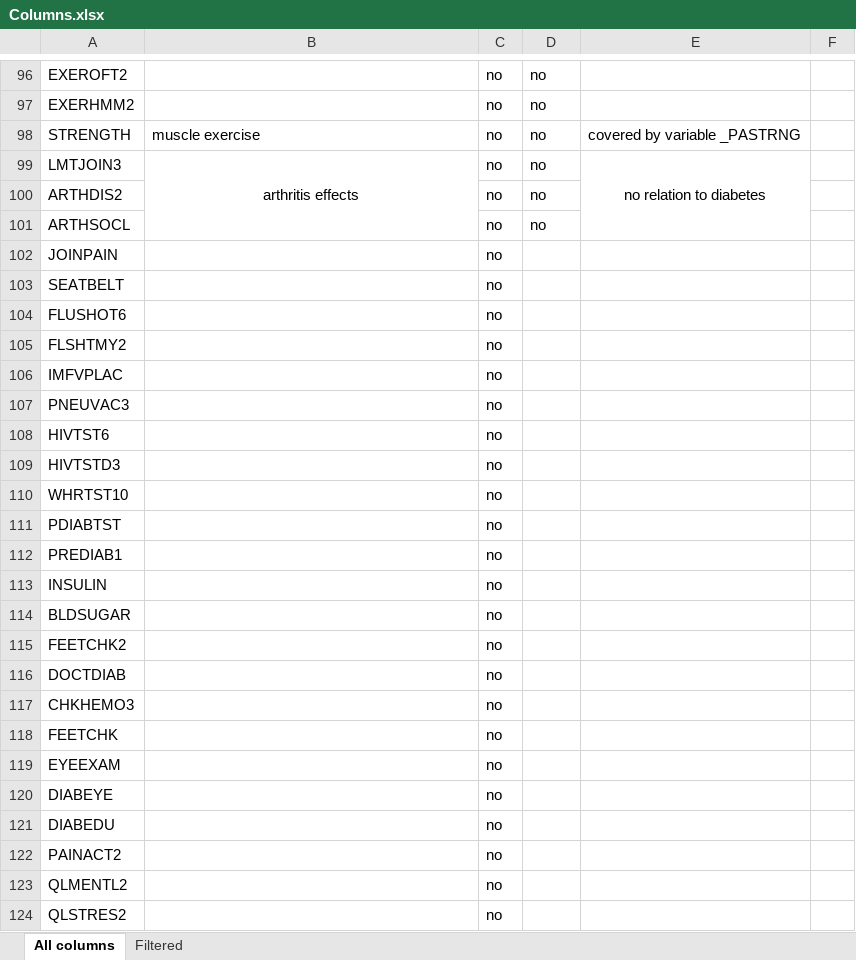
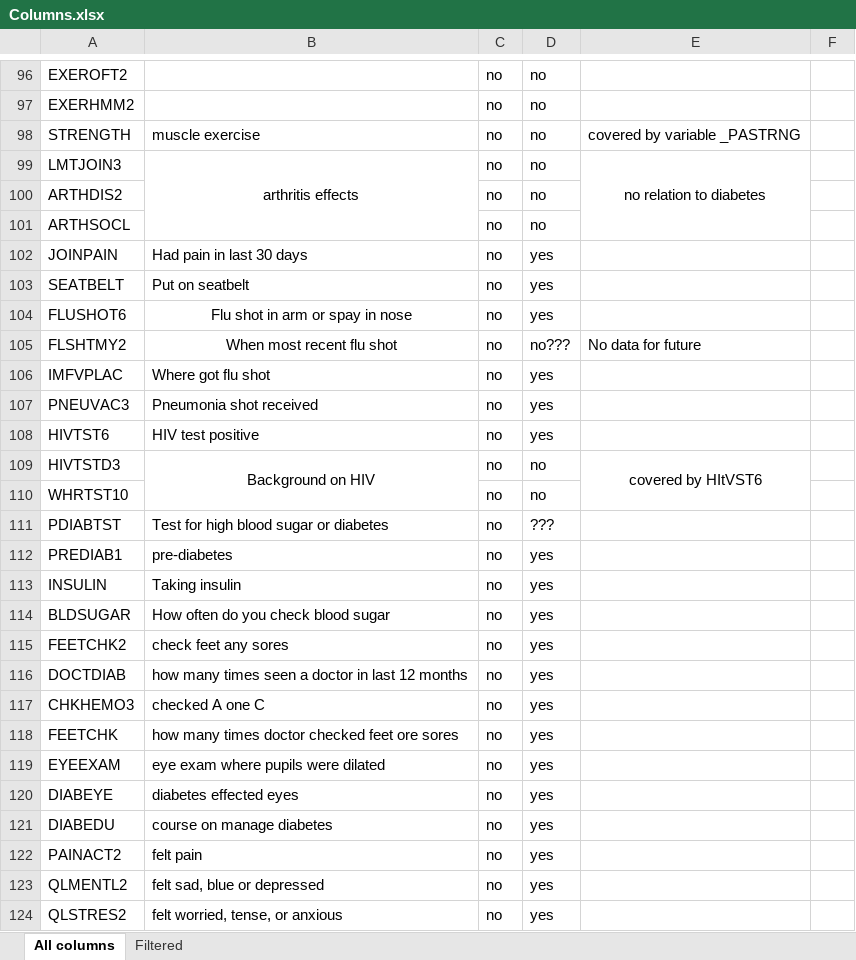
Before and after one commit to medplot/data-mining-project, an Excel workbook: brfss_dataset/Columns.xlsx, sheet All columns, drawn as a sheet; only a part is shown, gaps mark what is left out; values as stored, in another font and other column widths than the file's, no borders; the diff covers the shown part only; the diff names each change by its address in the sheet, - before the commit and + after, or states it on an @@ line.

Commit message:
updated next 70

```diff
--- a/brfss_dataset/Columns.xlsx (sheet All columns)
+++ b/brfss_dataset/Columns.xlsx (sheet All columns)
-B102: (empty)
+B102: Had pain in last 30 days
-D102:D104: (empty)
+D102:D104: yes
-B103: (empty)
+B103: Put on seatbelt
-B104: (empty)
+B104: Flu shot in arm or spay in nose
-B105: (empty)
+B105: When most recent flu shot
-D105: (empty)
+D105: no???
-E105: (empty)
+E105: No data for future
-B106: (empty)
+B106: Where got flu shot
-D106:D108: (empty)
+D106:D108: yes
-B107: (empty)
+B107: Pneumonia shot received
-B108: (empty)
+B108: HIV test positive
-B109: (empty)
+B109: Background on HIV
+B109:B110 merged
-D109:D110: (empty)
+D109:D110: no
-E109: (empty)
+E109: covered by HItVST6
+E109:E110 merged
-B111: (empty)
+B111: Test for high blood sugar or diabetes
-D111: (empty)
+D111: ???
-B112: (empty)
+B112: pre-diabetes
-D112:D124: (empty)
+D112:D124: yes
-B113: (empty)
+B113: Taking insulin
-B114: (empty)
+B114: How often do you check blood sugar
-B115: (empty)
+B115: check feet any sores
-B116: (empty)
+B116: how many times seen a doctor in last 12 months
-B117: (empty)
+B117: checked A one C
-B118: (empty)
+B118: how many times doctor checked feet ore sores
-B119: (empty)
+B119: eye exam where pupils were dilated
-B120: (empty)
+B120: diabetes effected eyes
-B121: (empty)
+B121: course on manage diabetes
-B122: (empty)
+B122: felt pain
-B123: (empty)
+B123: felt sad, blue or depressed
-B124: (empty)
+B124: felt worried, tense, or anxious
```
Also changed, not shown: 98 edited cells and merged cells elsewhere in this sheet.
